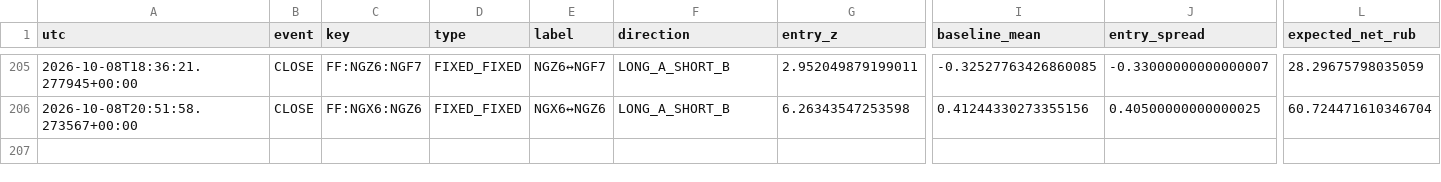
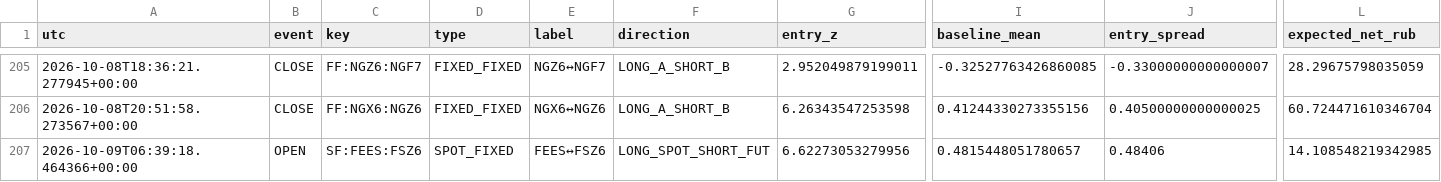
Before and after one commit to actforfoto-rgb/ETRN, a CSV file: NORM_LAB/ARBITRAGE_RADAR/production/event_state/moex_event_v2_ledger.csv, drawn as a sheet; only a part is shown, gaps mark what is left out; rows hold the shown columns only; the diff names each change by its address in the sheet, - before the commit and + after, or states it on an @@ line.

```diff
--- a/NORM_LAB/ARBITRAGE_RADAR/production/event_state/moex_event_v2_ledger.csv
+++ b/NORM_LAB/ARBITRAGE_RADAR/production/event_state/moex_event_v2_ledger.csv
+row 207: 2026-10-09T06:39:18.464366+00:00 | OPEN | SF:FEES:FSZ6 | SPOT_FIXED | FEES↔FSZ6 | LONG_SPOT_SHORT_FUT | 6.62273053279956 | 0.4815448051780657 | 0.48406 | 14.108548219342985
```
Also changed, not shown: NORM_LAB/ARBITRAGE_RADAR/production/event_state/si_calendar_effective_v2_timeseries.csv, 13 other files.
